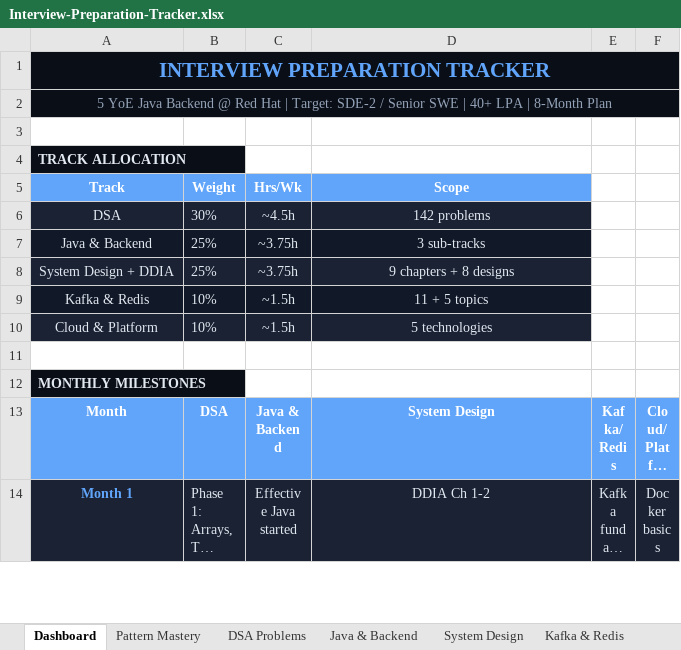
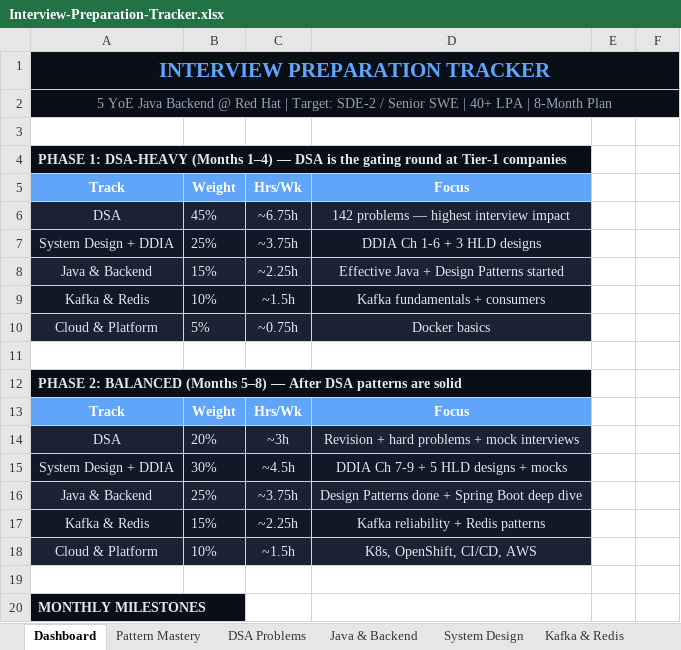
Before and after one commit to sarankumarbaskar/study-hub, an Excel workbook: Interview-Preparation-Tracker.xlsx, sheet Dashboard, drawn as a sheet; only a part is shown; the shorter side is filled out with more unchanged rows; long unchanged cells end in …; values as stored, in another font and other column widths than the file's, no borders; removed rows and columns are numbered as before the commit, all else as after; the diff names each change by its address in the sheet, - before the commit and + after, or states it on an @@ line.

```diff
--- a/Interview-Preparation-Tracker.xlsx (sheet Dashboard)
+++ b/Interview-Preparation-Tracker.xlsx (sheet Dashboard)
-A4: TRACK ALLOCATION
+A4: PHASE 1: DSA-HEAVY (Months 1–4) — DSA is the gating round at Tier-1 companies
-D5: Scope
+D5: Focus
-B6: 30%
+B6: 45%
-C6: ~4.5h
+C6: ~6.75h
-D6: 142 problems
+D6: 142 problems — highest interview impact
-row 7: Java & Backend | 25% | ~3.75h | 3 sub-tracks
-D7: 9 chapters + 8 designs
+D7: DDIA Ch 1-6 + 3 HLD designs
+row 8: Java & Backend | 15% | ~2.25h | Effective Java + Design Patterns started
-D9: 11 + 5 topics
+D9: Kafka fundamentals + consumers
+row 10: Cloud & Platform | 5% | ~0.75h | Docker basics
+row 11: (empty)
+row 12: PHASE 2: BALANCED (Months 5–8) — After DSA patterns are solid
+row 13: Track | Weight | Hrs/Wk | Focus
+row 14: DSA | 20% | ~3h | Revision + hard problems + mock interviews
+row 15: System Design + DDIA | 30% | ~4.5h | DDIA Ch 7-9 + 5 HLD designs + mocks
+row 16: Java & Backend | 25% | ~3.75h | Design Patterns done + Spring Boot deep dive
+row 17: Kafka & Redis | 15% | ~2.25h | Kafka reliability + Redis patterns
-D18: 5 technologies
+D18: K8s, OpenShift, CI/CD, AWS
```
Also changed, not shown: 2 other files.
